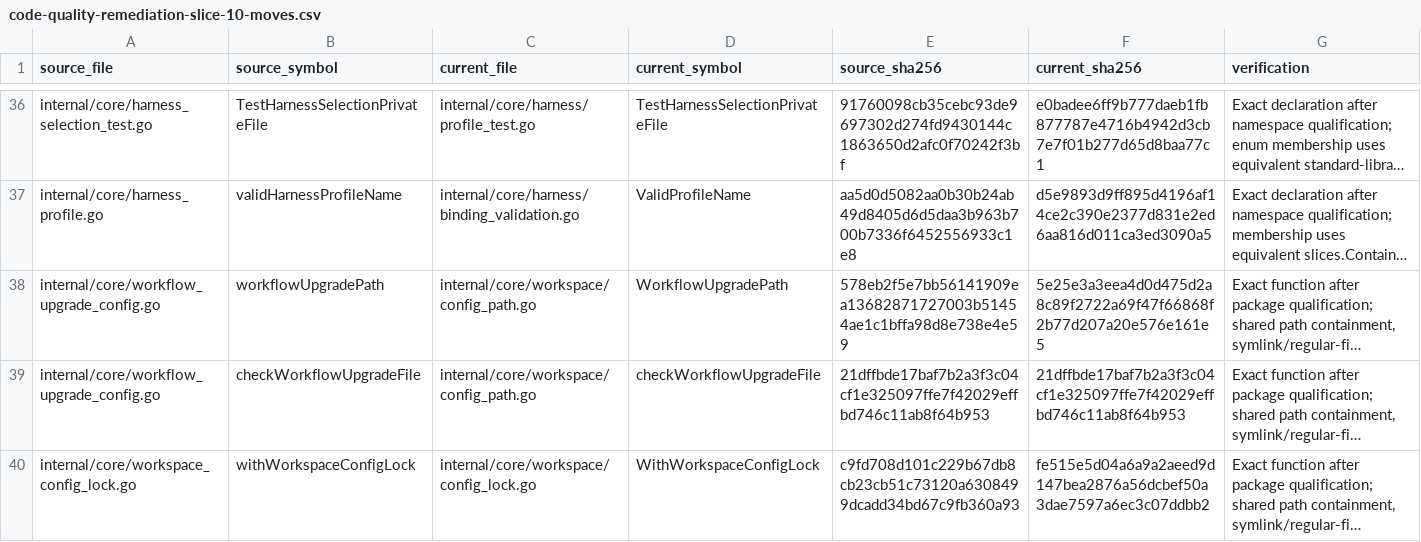
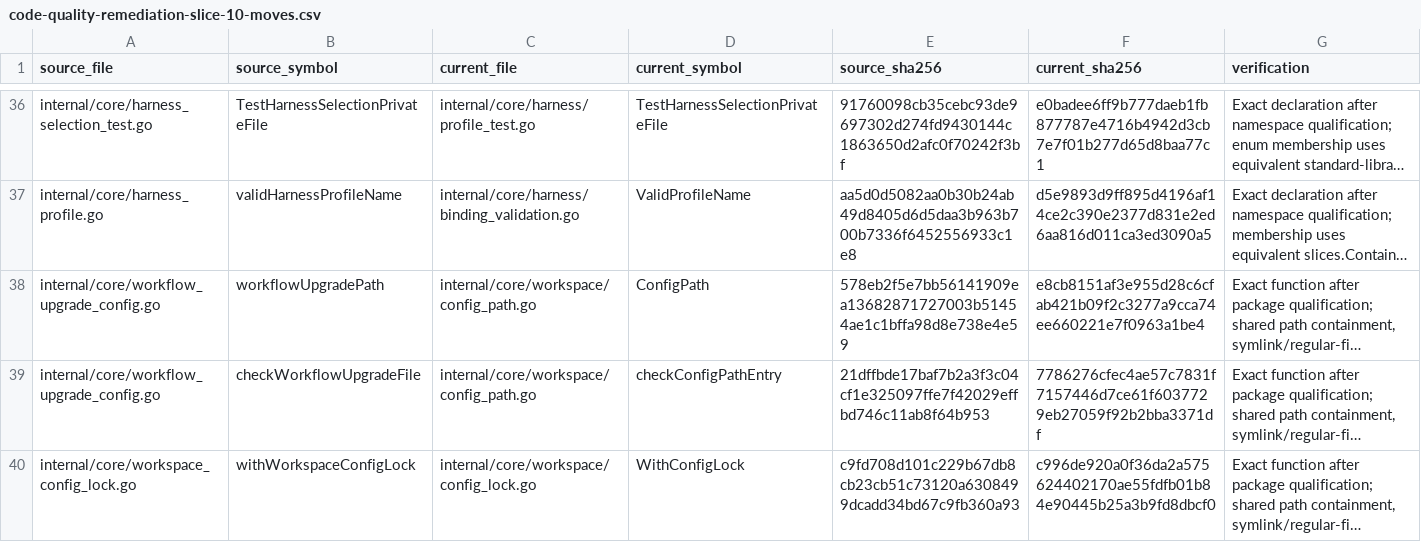
Before and after one commit to adrianpk/chr, a CSV file: ops/default/plan/code-quality-remediation-slice-10-moves.csv, drawn as a sheet; only a part is shown, gaps mark what is left out; long unchanged cells end in …; the diff names each change by its address in the sheet, - before the commit and + after, or states it on an @@ line.

```diff
--- a/ops/default/plan/code-quality-remediation-slice-10-moves.csv
+++ b/ops/default/plan/code-quality-remediation-slice-10-moves.csv
-D38 (current_symbol): WorkflowUpgradePath
+D38 (current_symbol): ConfigPath
-F38 (current_sha256): 5e25e3a3eea4d0d475d2a8c89f2722a69f47f66868f2b77d207a20e576e161e5
+F38 (current_sha256): e8cb8151af3e955d28c6cfab421b09f2c3277a9cca74ee660221e7f0963a1be4
-D39 (current_symbol): checkWorkflowUpgradeFile
+D39 (current_symbol): checkConfigPathEntry
-F39 (current_sha256): 21dffbde17baf7b2a3f3c04cf1e325097ffe7f42029effbd746c11ab8f64b953
+F39 (current_sha256): 7786276cfec4ae57c7831f7157446d7ce61f6037729eb27059f92b2bba3371df
-D40 (current_symbol): WithWorkspaceConfigLock
+D40 (current_symbol): WithConfigLock
-F40 (current_sha256): fe515e5d04a6a9a2aeed9d147bea2876a56dcbef50a3dae7597a6ec3c07ddbb2
+F40 (current_sha256): c996de920a0f36da2a575624402170ae55fdfb01b84e90445b25a3b9fd8dbcf0
```
Also changed, not shown: ops/default/plan/code-quality-remediation-core-owners.csv, 12 other files.
